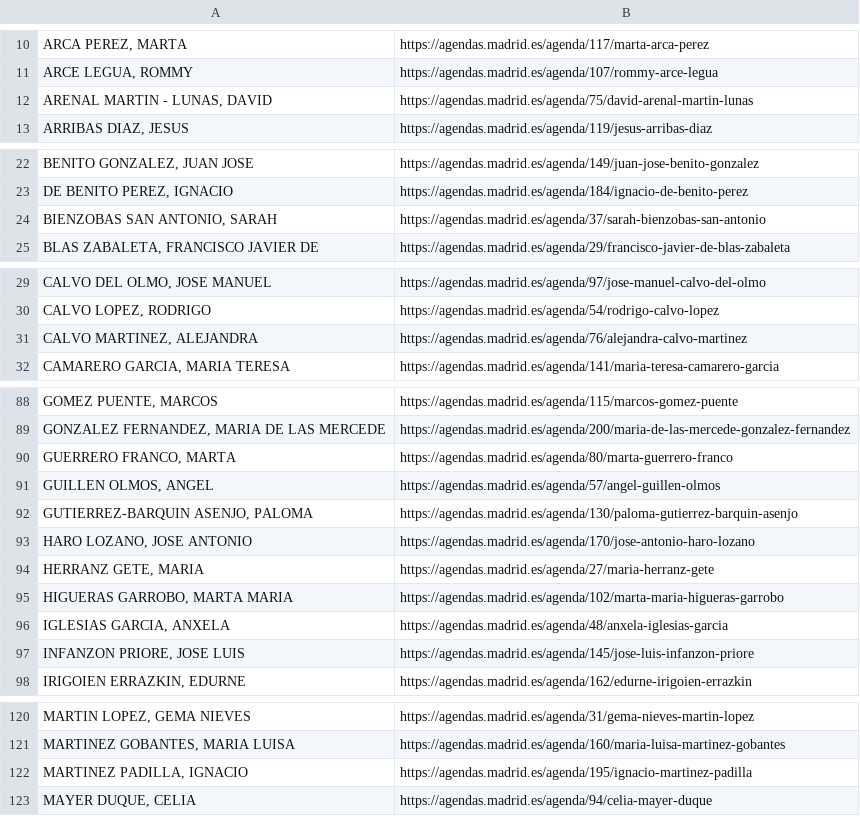
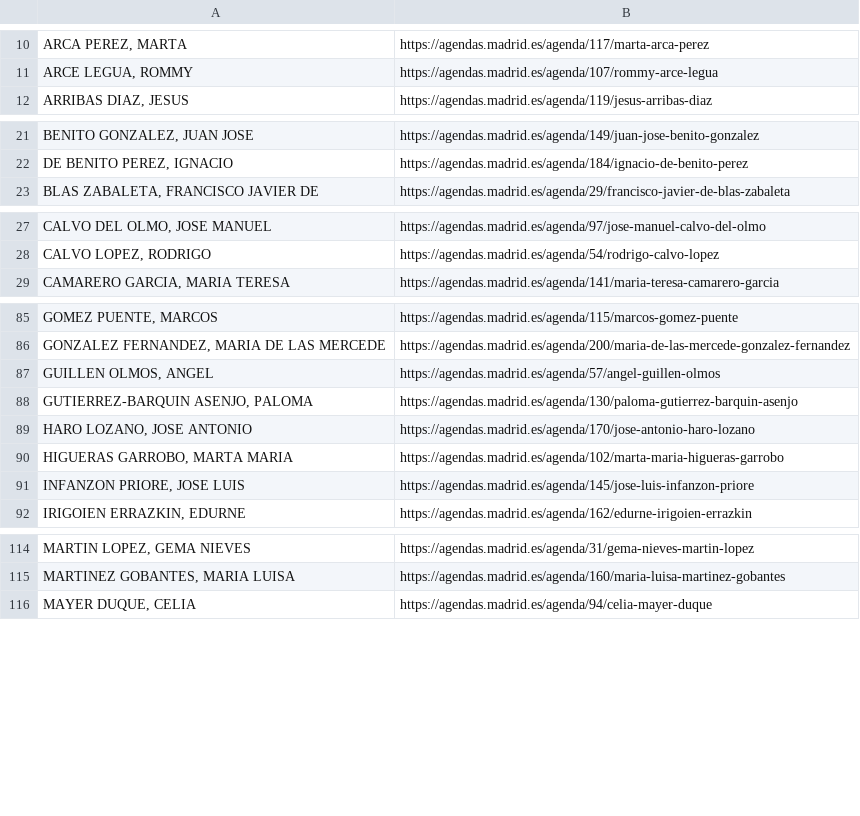
Before and after one commit to wairbut-m2c/transparencia, a CSV file: import-data/calendars.csv, drawn as a sheet; only a part is shown, gaps mark what is left out; the diff covers the shown part only; the diff names each change by its address in the sheet, - before the commit and + after, or states it on an @@ line.

Commit message:
updates calendars.csv

```diff
--- a/import-data/calendars.csv
+++ b/import-data/calendars.csv
-row 12: ARENAL MARTIN - LUNAS, DAVID | https://agendas.madrid.es/agenda/75/david-arenal-martin-lunas
-row 24: BIENZOBAS SAN ANTONIO, SARAH | https://agendas.madrid.es/agenda/37/sarah-bienzobas-san-antonio
-row 31: CALVO MARTINEZ, ALEJANDRA | https://agendas.madrid.es/agenda/76/alejandra-calvo-martinez
-row 90: GUERRERO FRANCO, MARTA | https://agendas.madrid.es/agenda/80/marta-guerrero-franco
-row 94: HERRANZ GETE, MARIA | https://agendas.madrid.es/agenda/27/maria-herranz-gete
-row 96: IGLESIAS GARCIA, ANXELA | https://agendas.madrid.es/agenda/48/anxela-iglesias-garcia
-row 122: MARTINEZ PADILLA, IGNACIO | https://agendas.madrid.es/agenda/195/ignacio-martinez-padilla
```
Also changed, not shown: 3 removed rows elsewhere in this file.
